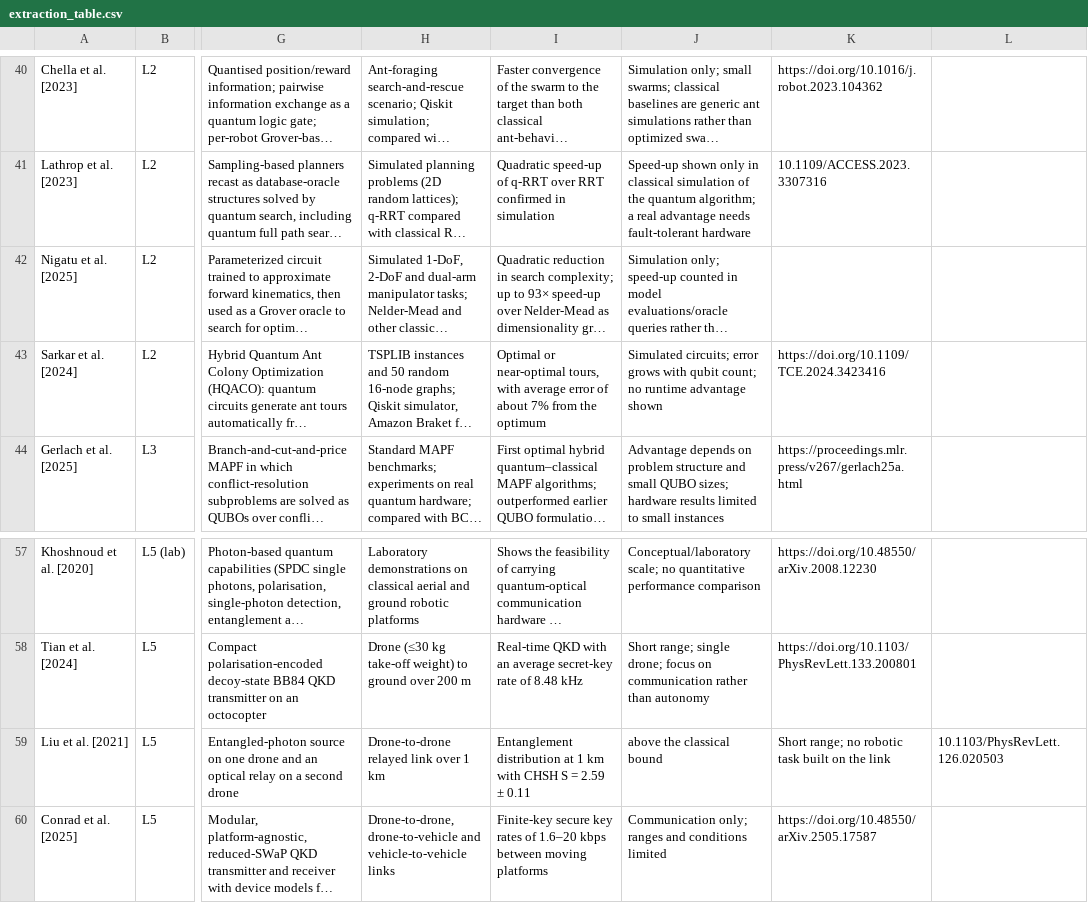
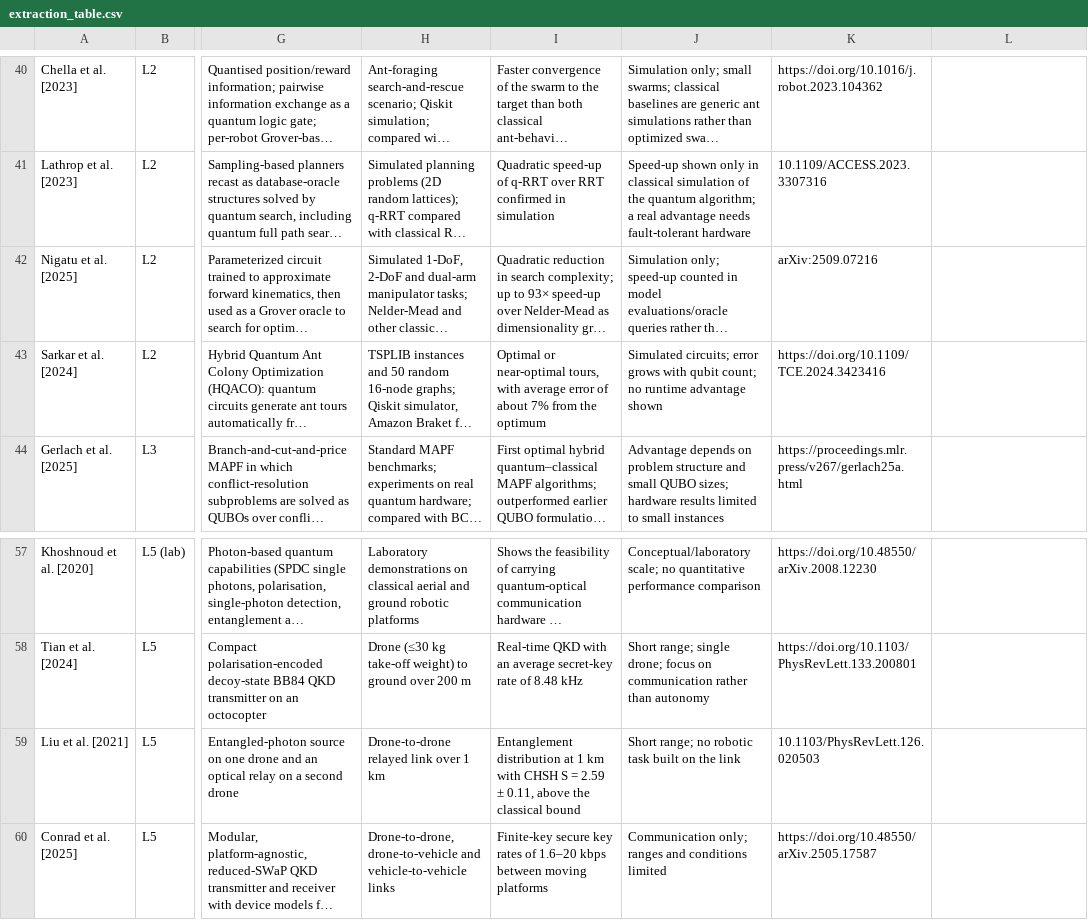
Before and after one commit to yeshwanthguru/robotics_main_personal, a CSV file: github/k/extraction_table.csv, drawn as a sheet; only a part is shown, gaps mark what is left out; long unchanged cells end in …; the diff names each change by its address in the sheet, - before the commit and + after, or states it on an @@ line.

Commit message:
Survey 1: fix shifted CSV row (Liu 2021), add Nigatu 2025 identifier, add retraction check list

```diff
--- a/github/k/extraction_table.csv
+++ b/github/k/extraction_table.csv
-K42: (empty)
+K42: arXiv:2509.07216
-I59: …2.59 ± 0.11
+I59: …2.59 ± 0.11, above the classical bound
-J59: above the classical bound
+J59: Short range; no robotic task built on the link
-K59: Short range; no robotic task built on the link
+K59: 10.1103/PhysRevLett.126.020503
-L59: 10.1103/PhysRevLett.126.020503
+L59: (empty)
```
Also changed, not shown: github/k/Survey1_data_package/extraction_table.csv, 2 other files.
